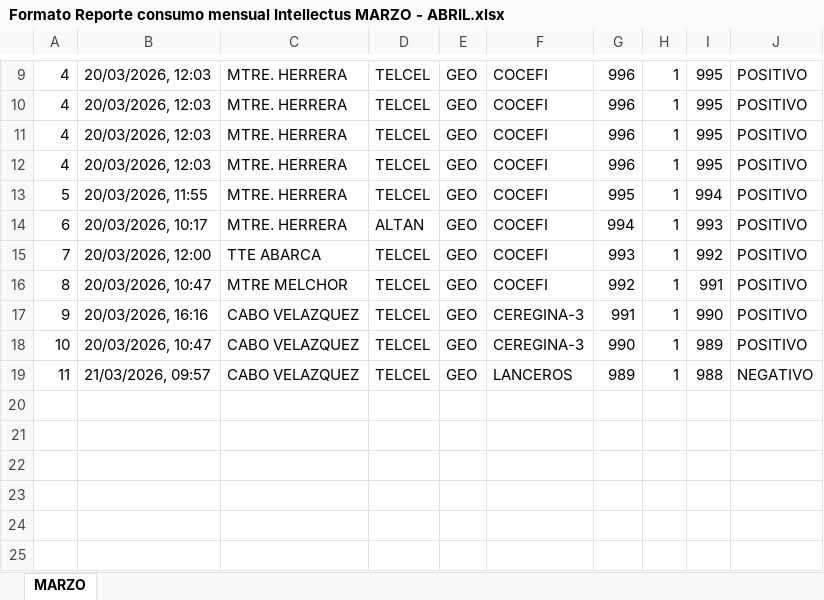
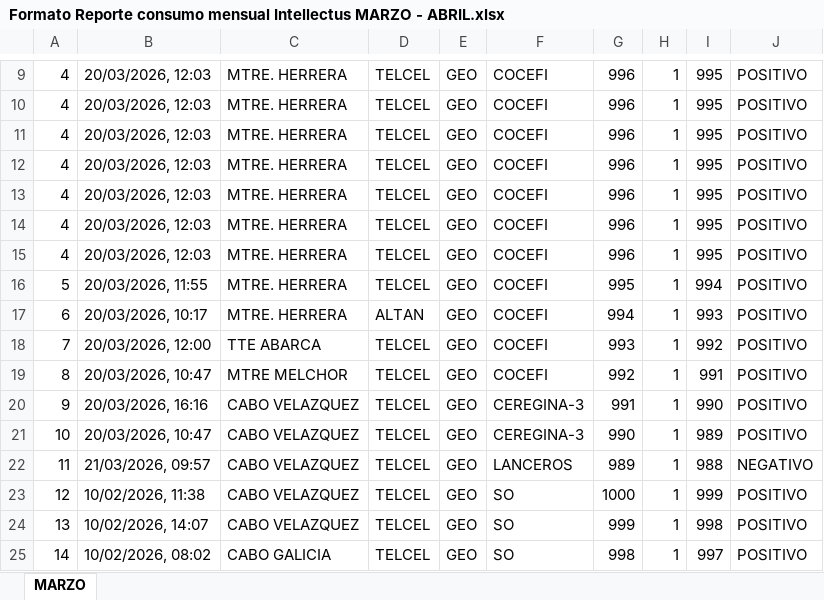
Before and after one commit to pedroavdlc/control-intellectus, an Excel workbook: storage/Formato Reporte consumo mensual Intellectus MARZO - ABRIL.xlsx, sheet MARZO, drawn as a sheet; only a part is shown, gaps mark what is left out; values as stored, in another font and other column widths than the file's, no borders; the diff names each change by its address in the sheet, - before the commit and + after, or states it on an @@ line.

```diff
--- a/storage/Formato Reporte consumo mensual Intellectus MARZO - ABRIL.xlsx (sheet MARZO)
+++ b/storage/Formato Reporte consumo mensual Intellectus MARZO - ABRIL.xlsx (sheet MARZO)
+row 13: 4 | 20/03/2026, 12:03 | MTRE. HERRERA | TELCEL | GEO | COCEFI | 996 | 1 | 995 | POSITIVO
+row 14: 4 | 20/03/2026, 12:03 | MTRE. HERRERA | TELCEL | GEO | COCEFI | 996 | 1 | 995 | POSITIVO
+row 15: 4 | 20/03/2026, 12:03 | MTRE. HERRERA | TELCEL | GEO | COCEFI | 996 | 1 | 995 | POSITIVO
+row 23: 12 | 10/02/2026, 11:38 | CABO VELAZQUEZ | TELCEL | GEO | SO | 1000 | 1 | 999 | POSITIVO
+row 24: 13 | 10/02/2026, 14:07 | CABO VELAZQUEZ | TELCEL | GEO | SO | 999 | 1 | 998 | POSITIVO
+row 25: 14 | 10/02/2026, 08:02 | CABO GALICIA | TELCEL | GEO | SO | 998 | 1 | 997 | POSITIVO
```
Also changed, not shown: storage/CONTROL DE GEOS Y SABANAS.xlsx, 5 other files.
